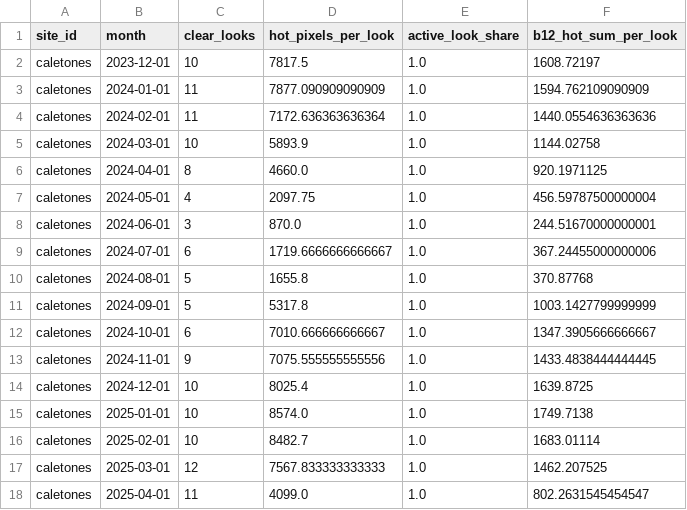
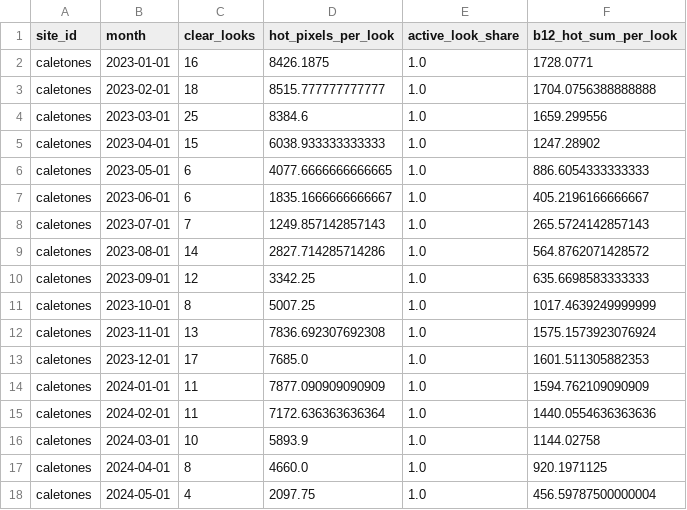
Before and after one commit to n9omi/GIS-ML-Commodities-Network, a CSV file: outputs/satellite/copper_activity_monthly.csv, drawn as a sheet; only a part is shown; the shorter side is filled out with more unchanged rows; the diff covers the shown part only.

```diff
--- a/outputs/satellite/copper_activity_monthly.csv
+++ b/outputs/satellite/copper_activity_monthly.csv
@@ -1,3 +1,14 @@
 site_id,month,clear_looks,hot_pixels_per_look,active_look_share,b12_hot_sum_per_look
-caletones,2023-12-01,10,7817.5,1.0,1608.72197
+caletones,2023-01-01,16,8426.1875,1.0,1728.0771
+caletones,2023-02-01,18,8515.777777777777,1.0,1704.0756388888888
+caletones,2023-03-01,25,8384.6,1.0,1659.299556
+caletones,2023-04-01,15,6038.933333333333,1.0,1247.28902
+caletones,2023-05-01,6,4077.6666666666665,1.0,886.6054333333333
+caletones,2023-06-01,6,1835.1666666666667,1.0,405.2196166666667
+caletones,2023-07-01,7,1249.857142857143,1.0,265.5724142857143
+caletones,2023-08-01,14,2827.714285714286,1.0,564.8762071428572
+caletones,2023-09-01,12,3342.25,1.0,635.6698583333333
+caletones,2023-10-01,8,5007.25,1.0,1017.4639249999999
+caletones,2023-11-01,13,7836.692307692308,1.0,1575.1573923076924
+caletones,2023-12-01,17,7685.0,1.0,1601.511305882353
 caletones,2024-01-01,11,7877.090909090909,1.0,1594.762109090909
```
Also changed, not shown: 13 added rows and 3 edited cells elsewhere in this file, outputs/lp_wti_supply_surprise.csv, outputs/network_countries_2025.csv, 17 other files.
